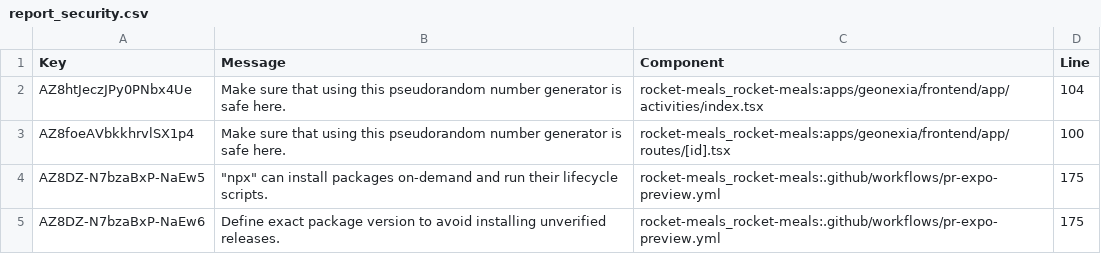
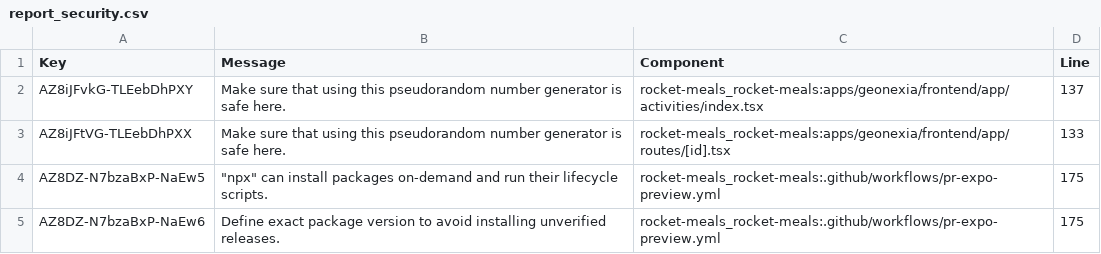
Before and after one commit to rocket-meals/swosy, a CSV file: reports/sonarCloud/report_security.csv, drawn as a sheet; only a part is shown.

```diff
--- a/reports/sonarCloud/report_security.csv
+++ b/reports/sonarCloud/report_security.csv
@@ -1,4 +1,4 @@
 Key,Message,Component,Line
-"AZ8htJeczJPy0PNbx4Ue","Make sure that using this pseudorandom number generator is safe here.","rocket-meals_rocket-meals:apps/geonexia/frontend/app/activities/index.tsx",104
-"AZ8foeAVbkkhrvlSX1p4","Make sure that using this pseudorandom number generator is safe here.","rocket-meals_rocket-meals:apps/geonexia/frontend/app/routes/[id].tsx",100
+"AZ8iJFvkG-TLEebDhPXY","Make sure that using this pseudorandom number generator is safe here.","rocket-meals_rocket-meals:apps/geonexia/frontend/app/activities/index.tsx",137
+"AZ8iJFtVG-TLEebDhPXX","Make sure that using this pseudorandom number generator is safe here.","rocket-meals_rocket-meals:apps/geonexia/frontend/app/routes/[id].tsx",133
 "AZ8DZ-N7bzaBxP-NaEw5","""npx"" can install packages on-demand and run their lifecycle scripts.","rocket-meals_rocket-meals:.github/workflows/pr-expo-preview.yml",175
```
Also changed, not shown: reports/sonarCloud/report_reliability.csv, 2 other files.
